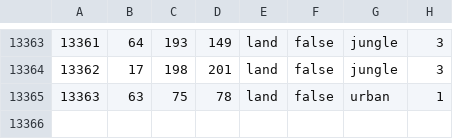
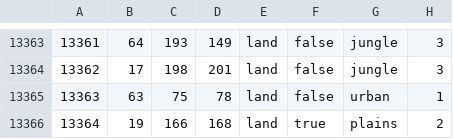
Before and after one commit to NeuGemi/seelow_heights, a CSV file: map/definition.csv, drawn as a sheet; only a part is shown, gaps mark what is left out.

```diff
--- a/map/definition.csv
+++ b/map/definition.csv
@@ -13365 +13365,2 @@
 13363;63;75;78;land;false;urban;1
+13364;19;166;168;land;true;plains;2
```
Also changed, not shown: 4 other files.
